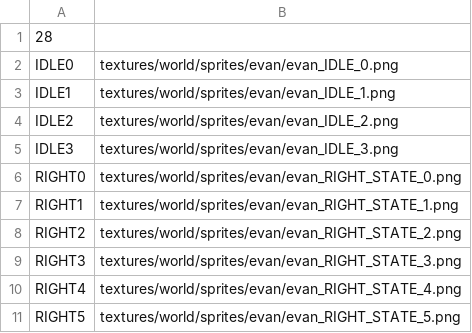
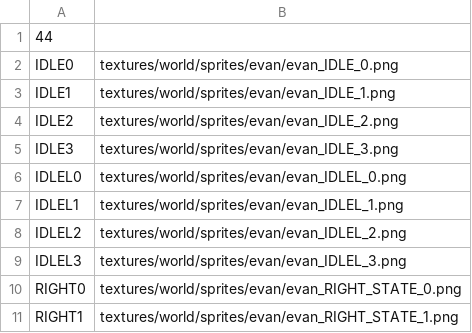
Before and after one commit to Esaft/esaft-cse380, a CSV file: Apps/StoryOfSaft/data/PlayerInfo.csv, drawn as a sheet; only a part is shown; the shorter side is filled out with more unchanged rows; the diff covers the shown part only.

```diff
--- a/Apps/StoryOfSaft/data/PlayerInfo.csv
+++ b/Apps/StoryOfSaft/data/PlayerInfo.csv
@@ -1,2 +1,2 @@
-28
+44
 IDLE0,textures/world/sprites/evan/evan_IDLE_0.png
@@ -5,2 +5,6 @@ IDLE2,textures/world/sprites/evan/evan_IDLE_2.png
 IDLE3,textures/world/sprites/evan/evan_IDLE_3.png
+IDLEL0,textures/world/sprites/evan/evan_IDLEL_0.png
+IDLEL1,textures/world/sprites/evan/evan_IDLEL_1.png
+IDLEL2,textures/world/sprites/evan/evan_IDLEL_2.png
+IDLEL3,textures/world/sprites/evan/evan_IDLEL_3.png
 RIGHT0,textures/world/sprites/evan/evan_RIGHT_STATE_0.png
```
Also changed, not shown: 54 added rows and 1 edited cell elsewhere in this file, 13 other files.
